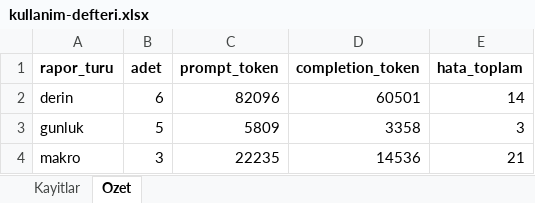
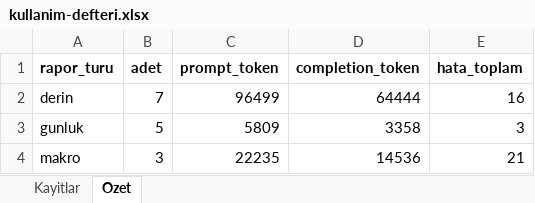
Before and after one commit to gunluk-raporlar/borsa-raporlari, an Excel workbook: data/kullanim-defteri.xlsx, sheet Ozet, drawn as a sheet; values as stored, in another font and other column widths than the file's, no borders; the diff names each change by its address in the sheet, - before the commit and + after, or states it on an @@ line.

```diff
--- a/data/kullanim-defteri.xlsx (sheet Ozet)
+++ b/data/kullanim-defteri.xlsx (sheet Ozet)
-B2 (adet): 6
+B2 (adet): 7
-C2 (prompt_token): 82096
+C2 (prompt_token): 96499
-D2 (completion_token): 60501
+D2 (completion_token): 64444
-E2 (hata_toplam): 14
+E2 (hata_toplam): 16
```
Also changed, not shown: sheet Kayitlar, 5 other files.
